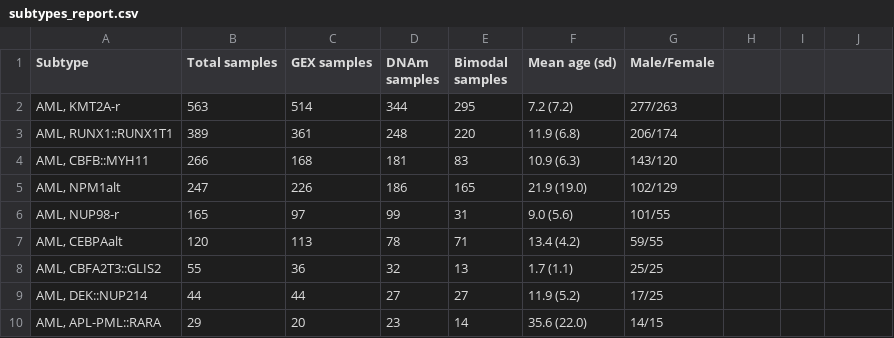
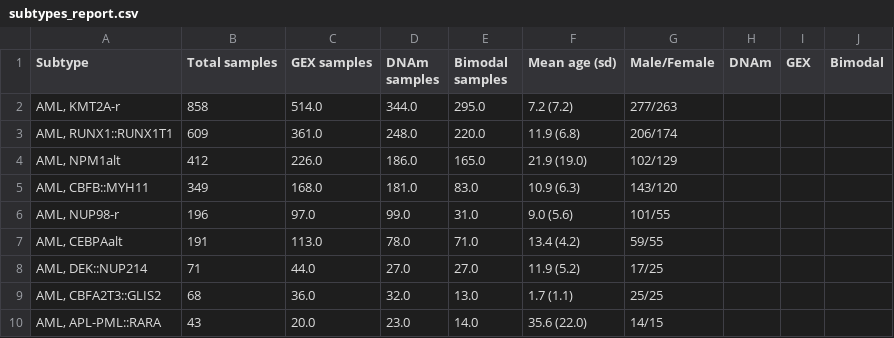
Before and after one commit to Molmed/pallas, a CSV file: reports/output/subtypes_report.csv, drawn as a sheet; only a part is shown; the diff covers the shown part only.

Commit message:
Subtypes report

```diff
--- a/reports/output/subtypes_report.csv
+++ b/reports/output/subtypes_report.csv
@@ -1,10 +1,10 @@
-Subtype,Total samples,GEX samples,DNAm samples,Bimodal samples,Mean age (sd),Male/Female
-"AML, KMT2A-r",563,514,344,295,7.2 (7.2),277/263
-"AML, RUNX1::RUNX1T1",389,361,248,220,11.9 (6.8),206/174
-"AML, CBFB::MYH11",266,168,181,83,10.9 (6.3),143/120
-"AML, NPM1alt",247,226,186,165,21.9 (19.0),102/129
-"AML, NUP98-r",165,97,99,31,9.0 (5.6),101/55
-"AML, CEBPAalt",120,113,78,71,13.4 (4.2),59/55
-"AML, CBFA2T3::GLIS2",55,36,32,13,1.7 (1.1),25/25
-"AML, DEK::NUP214",44,44,27,27,11.9 (5.2),17/25
-"AML, APL-PML::RARA",29,20,23,14,35.6 (22.0),14/15
+Subtype,Total samples,GEX samples,DNAm samples,Bimodal samples,Mean age (sd),Male/Female,DNAm,GEX,Bimodal
+"AML, KMT2A-r",858,514.0,344.0,295.0,7.2 (7.2),277/263,,,
+"AML, RUNX1::RUNX1T1",609,361.0,248.0,220.0,11.9 (6.8),206/174,,,
+"AML, NPM1alt",412,226.0,186.0,165.0,21.9 (19.0),102/129,,,
+"AML, CBFB::MYH11",349,168.0,181.0,83.0,10.9 (6.3),143/120,,,
+"AML, NUP98-r",196,97.0,99.0,31.0,9.0 (5.6),101/55,,,
+"AML, CEBPAalt",191,113.0,78.0,71.0,13.4 (4.2),59/55,,,
+"AML, DEK::NUP214",71,44.0,27.0,27.0,11.9 (5.2),17/25,,,
+"AML, CBFA2T3::GLIS2",68,36.0,32.0,13.0,1.7 (1.1),25/25,,,
+"AML, APL-PML::RARA",43,20.0,23.0,14.0,35.6 (22.0),14/15,,,
```
Also changed, not shown: 2 added rows, 2 removed rows and 90 edited cells elsewhere in this file, 1 other file.
